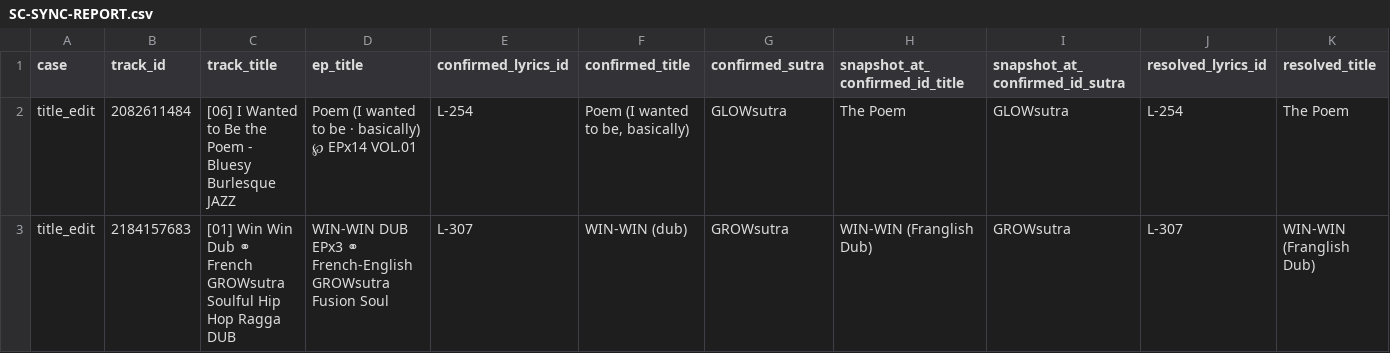
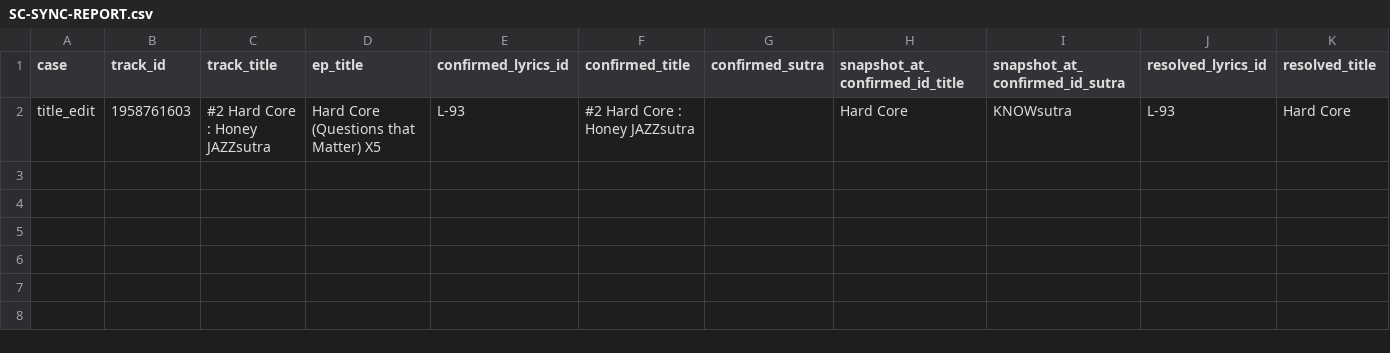
Before and after one commit to bananasutra/bananasutra-app, a CSV file: pipelines/sc/outputs/SC-SYNC-REPORT.csv, drawn as a sheet; only a part is shown; removed rows and columns are numbered as before the commit, all else as after; rows hold the shown columns only; the diff names each change by its address in the sheet, - before the commit and + after, or states it on an @@ line.

```diff
--- a/pipelines/sc/outputs/SC-SYNC-REPORT.csv
+++ b/pipelines/sc/outputs/SC-SYNC-REPORT.csv
-row 2: title_edit | 2082611484 | [06] I Wanted to Be the Poem - Bluesy Burlesque JAZZ | Poem (I wanted to be · basically) ℘ EPx14 VOL.01 | L-254 | Poem (I wanted to be, basically) | GLOWsutra | The Poem | GLOWsutra | L-254 | The Poem
-row 3: title_edit | 2184157683 | [01] Win Win Dub ⚭ French GROWsutra Soulful Hip Hop Ragga DUB | WIN-WIN DUB EPx3 ⚭ French-English GROWsutra Fusion Soul | L-307 | WIN-WIN (dub) | GROWsutra | WIN-WIN (Franglish Dub) | GROWsutra | L-307 | WIN-WIN (Franglish Dub)
+row 2: title_edit | 1958761603 | #2 Hard Core : Honey JAZZsutra | Hard Core (Questions that Matter) X5 | L-93 | #2 Hard Core : Honey JAZZsutra |  | Hard Core | KNOWsutra | L-93 | Hard Core
```
Also changed, not shown: pipelines/sc/outputs/SC-TRACK-QA-CORRECTIONS.csv, pipelines/sc/outputs/archive/2026-05-10/AT-EPS-2026-05-10.csv, 15 other files.
